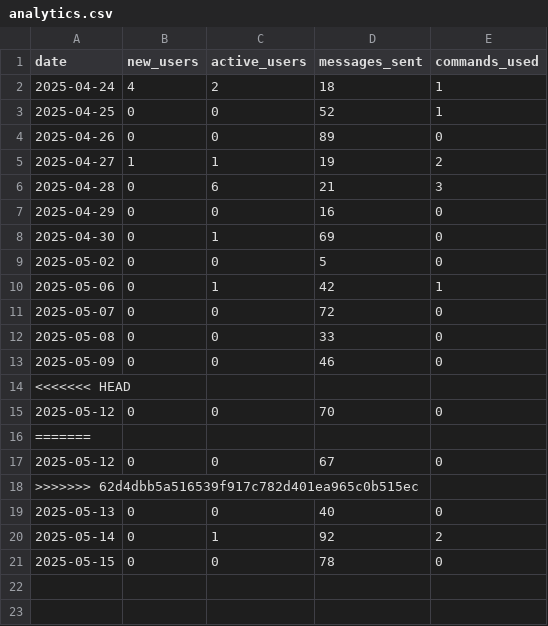
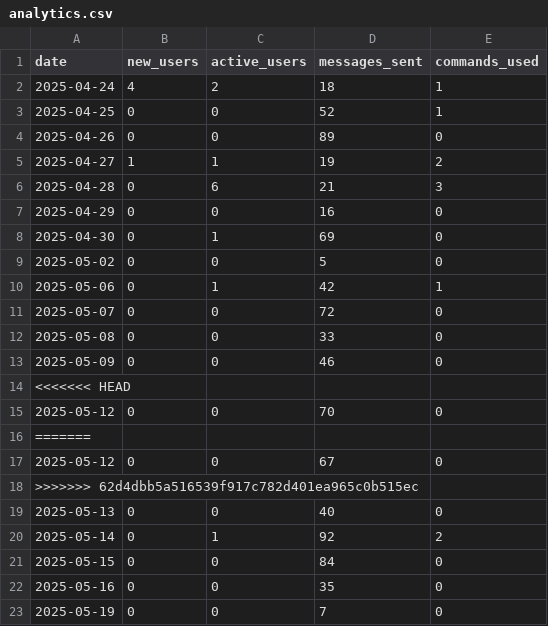
Before and after one commit to PabloMarzol/tele_algo, a CSV file: bot_data/analytics.csv, drawn as a sheet.

```diff
--- a/bot_data/analytics.csv
+++ b/bot_data/analytics.csv
@@ -20,2 +20,4 @@ date,new_users,active_users,messages_sent,commands_used
 2025-05-14,0,1,92,2
-2025-05-15,0,0,78,0
+2025-05-15,0,0,84,0
+2025-05-16,0,0,35,0
+2025-05-19,0,0,7,0
```
Also changed, not shown: 9 other files.
